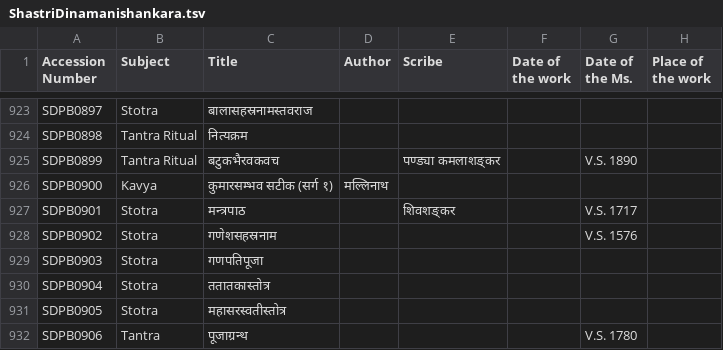
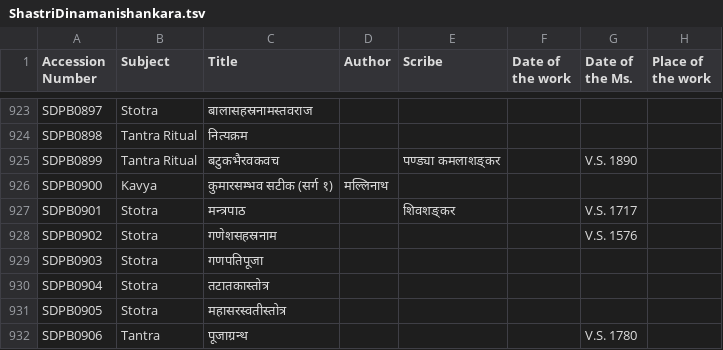
Before and after one commit to drdhaval2785/ChunilalGandhiVidyabhavan, a TSV file: ShastriDinamanishankara.tsv, drawn as a sheet; only a part is shown, gaps mark what is left out; the diff names each change by its address in the sheet, - before the commit and + after, or states it on an @@ line.

```diff
--- a/ShastriDinamanishankara.tsv
+++ b/ShastriDinamanishankara.tsv
-C930 (Title): ततातकास्तोत्र
+C930 (Title): तटातकास्तोत्र
```
Also changed, not shown: derivedFiles/SDPBv001.tsv.
